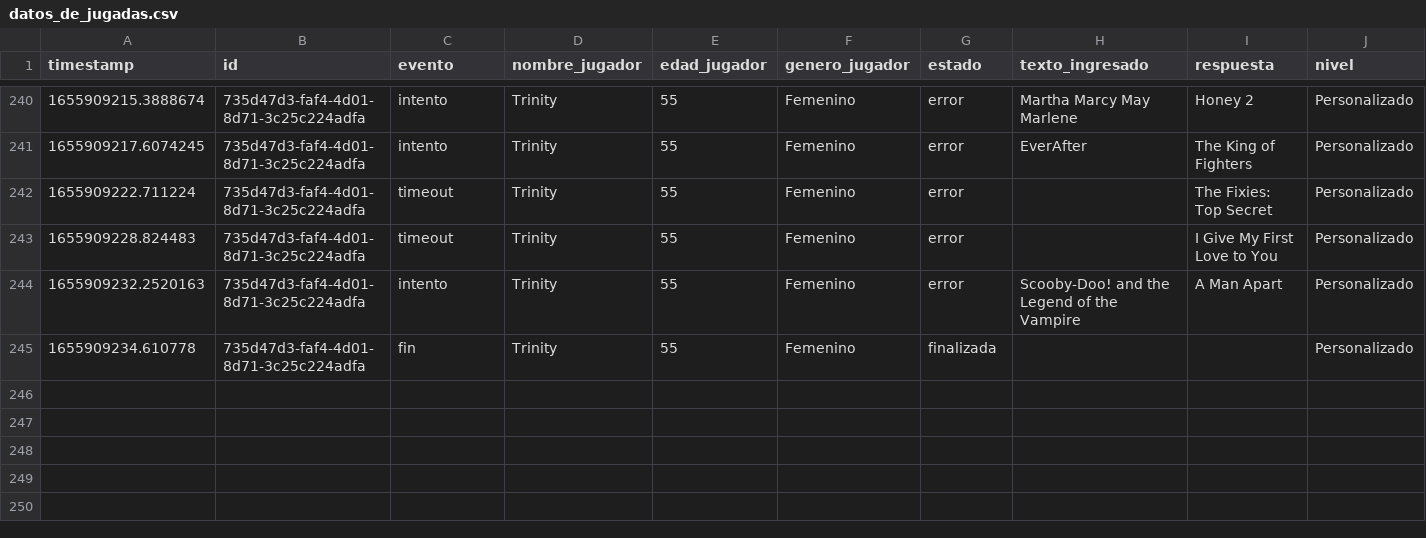
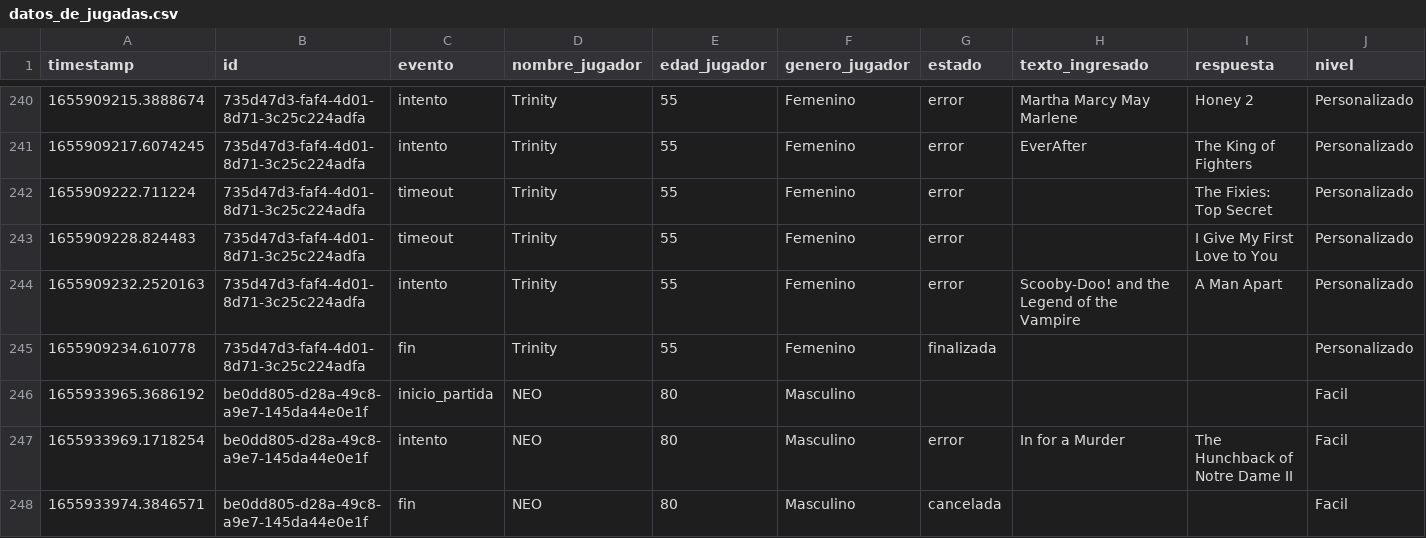
Before and after one commit to lucasAr9/Seminario-de-Python-trabajo-integrador, a CSV file: recursos/registros/datos_de_jugadas.csv, drawn as a sheet; only a part is shown, gaps mark what is left out.

Commit message:
mas de analisis de datos

```diff
--- a/recursos/registros/datos_de_jugadas.csv
+++ b/recursos/registros/datos_de_jugadas.csv
@@ -245 +245,4 @@ timestamp,id,evento,nombre_jugador,edad_jugador,genero_jugador,estado,texto_ingr
 1655909234.610778,735d47d3-faf4-4d01-8d71-3c25c224adfa,fin,Trinity,55,Femenino,finalizada,,,Personalizado
+1655933965.3686192,be0dd805-d28a-49c8-a9e7-145da44e0e1f,inicio_partida,NEO,80,Masculino,,,,Facil
+1655933969.1718254,be0dd805-d28a-49c8-a9e7-145da44e0e1f,intento,NEO,80,Masculino,error,In for a Murder,The Hunchback of Notre Dame II,Facil
+1655933974.3846571,be0dd805-d28a-49c8-a9e7-145da44e0e1f,fin,NEO,80,Masculino,cancelada,,,Facil
```
Also changed, not shown: 3 other files.
